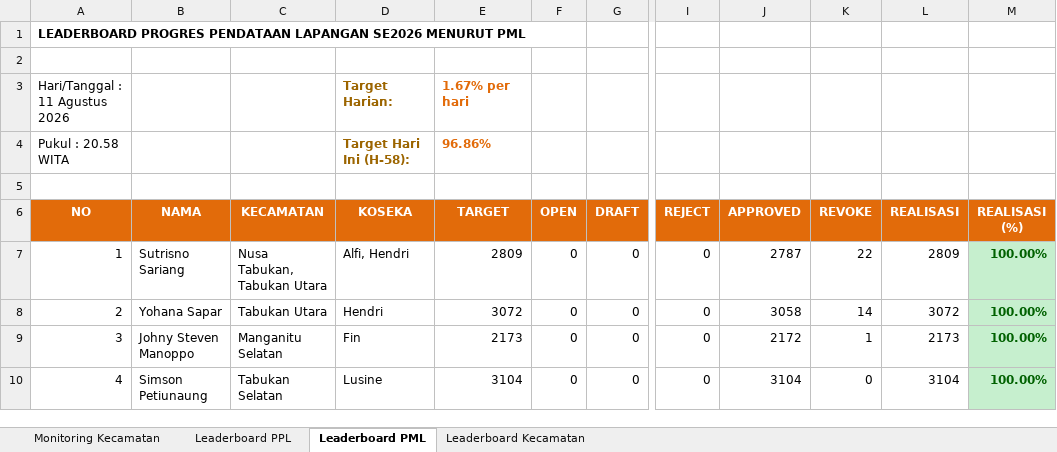
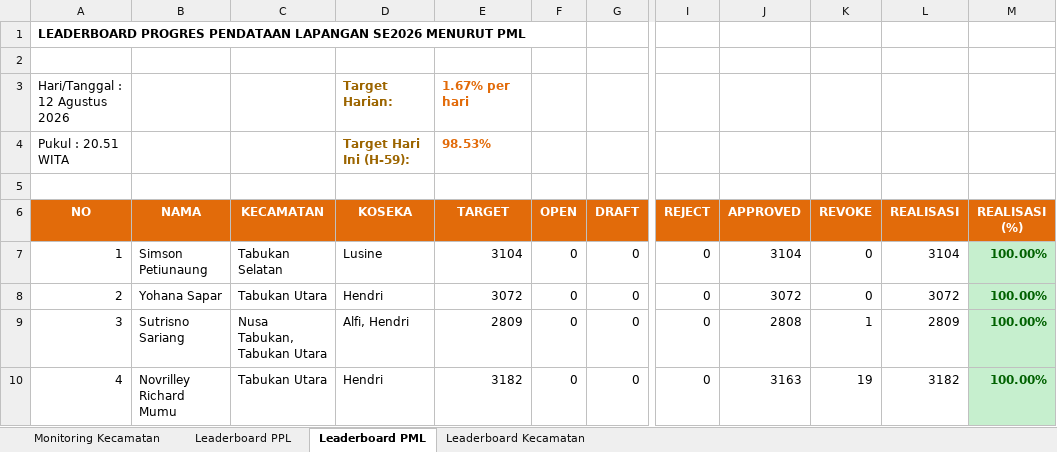
Before and after one commit to danimat15/fasih-sm-scrapper, an Excel workbook: dashboard/public/Report_Dashboard_Evening.xlsx, sheet Leaderboard PML, drawn as a sheet; only a part is shown, gaps mark what is left out; values as stored, in another font and other column widths than the file's, no borders; removed rows and columns are numbered as before the commit, all else as after; rows hold the shown columns only; the diff covers the shown part only; the diff names each change by its address in the sheet, - before the commit and + after, or states it on an @@ line.

```diff
--- a/dashboard/public/Report_Dashboard_Evening.xlsx (sheet Leaderboard PML)
+++ b/dashboard/public/Report_Dashboard_Evening.xlsx (sheet Leaderboard PML)
-A3 (NO): Hari/Tanggal : 11 Agustus 2026
+A3 (NO): Hari/Tanggal : 12 Agustus 2026
-row 4: Pukul : 20.58 WITA |  |  | Target Hari Ini (H-58): | 96.86%
+row 4: Pukul : 20.51 WITA |  |  | Target Hari Ini (H-59): | 98.53%
-B7 (NAMA): Sutrisno Sariang
+B7 (NAMA): Simson Petiunaung
-C7 (KECAMATAN): Nusa Tabukan, Tabukan Utara
+C7 (KECAMATAN): Tabukan Selatan
-D7 (KOSEKA): Alfi, Hendri
+D7 (KOSEKA): Lusine
-E7 (TARGET): 2809
+E7 (TARGET): 3104
-J7 (APPROVED): 2787
+J7 (APPROVED): 3104
-K7 (REVOKE): 22
+K7 (REVOKE): 0
-L7 (REALISASI): 2809
+L7 (REALISASI): 3104
-J8 (APPROVED): 3058
+J8 (APPROVED): 3072
-K8 (REVOKE): 14
+K8 (REVOKE): 0
-B9 (NAMA): Johny Steven Manoppo
+B9 (NAMA): Sutrisno Sariang
-C9 (KECAMATAN): Manganitu Selatan
+C9 (KECAMATAN): Nusa Tabukan, Tabukan Utara
-D9 (KOSEKA): Fin
+D9 (KOSEKA): Alfi, Hendri
-E9 (TARGET): 2173
+E9 (TARGET): 2809
-J9 (APPROVED): 2172
+J9 (APPROVED): 2808
-L9 (REALISASI): 2173
+L9 (REALISASI): 2809
-B10 (NAMA): Simson Petiunaung
+B10 (NAMA): Novrilley Richard Mumu
-C10 (KECAMATAN): Tabukan Selatan
+C10 (KECAMATAN): Tabukan Utara
-D10 (KOSEKA): Lusine
+D10 (KOSEKA): Hendri
-E10 (TARGET): 3104
+E10 (TARGET): 3182
-J10 (APPROVED): 3104
+J10 (APPROVED): 3163
-K10 (REVOKE): 0
+K10 (REVOKE): 19
-L10 (REALISASI): 3104
+L10 (REALISASI): 3182
```
Also changed, not shown: 202 edited cells and cell formats elsewhere in this sheet, sheet Leaderboard PPL, sheet Monitoring Kecamatan, sheet Leaderboard Kecamatan, dashboard/public/Monev_Pendataan_SE2026_Evening.xlsx, dashboard/public/Monev_Pendataan_SE2026_Latest.xlsx, 14 other files.
